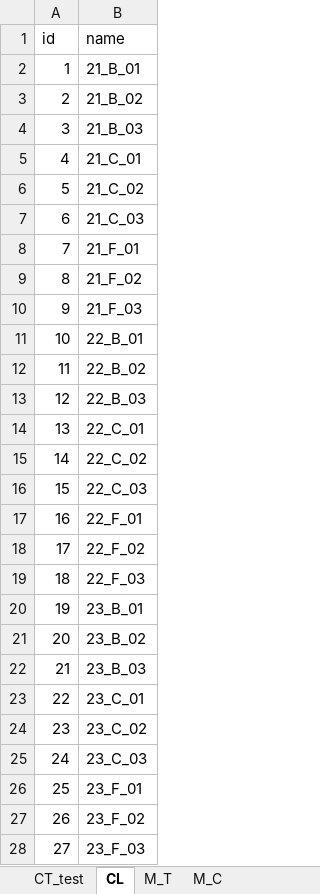
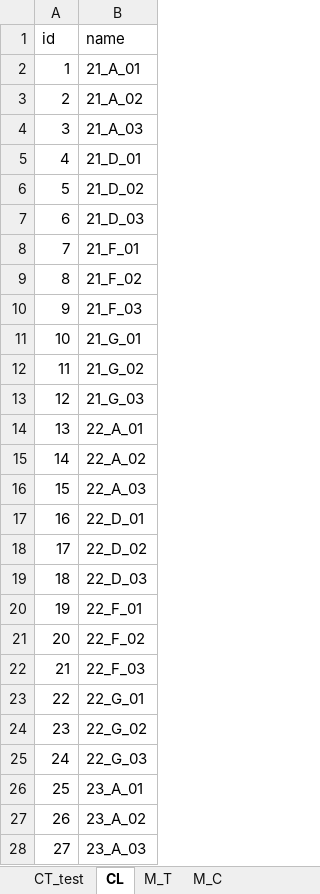
Before and after one commit to zzzharden/USCP_GA_RG_HH, an Excel workbook: data/large/data6.xlsx, sheet CL, drawn as a sheet; only a part is shown; the shorter side is filled out with more unchanged rows; values as stored, in another font and other column widths than the file's, no borders; addresses are those after the commit; the diff covers the shown part only; the diff names each change by its address in the sheet, - before the commit and + after, or states it on an @@ line.

```diff
--- a/data/large/data6.xlsx (sheet CL)
+++ b/data/large/data6.xlsx (sheet CL)
-B2 (name): 21_B_01
+B2 (name): 21_A_01
-B3 (name): 21_B_02
+B3 (name): 21_A_02
-B4 (name): 21_B_03
+B4 (name): 21_A_03
-B5 (name): 21_C_01
+B5 (name): 21_D_01
-B6 (name): 21_C_02
+B6 (name): 21_D_02
-B7 (name): 21_C_03
+B7 (name): 21_D_03
-B11 (name): 22_B_01
+B11 (name): 21_G_01
-B12 (name): 22_B_02
+B12 (name): 21_G_02
-B13 (name): 22_B_03
+B13 (name): 21_G_03
-B14 (name): 22_C_01
+B14 (name): 22_A_01
-B15 (name): 22_C_02
+B15 (name): 22_A_02
-B16 (name): 22_C_03
+B16 (name): 22_A_03
+row 17: 16 | 22_D_01
+row 18: 17 | 22_D_02
+row 19: 18 | 22_D_03
@@ column A (id) renumbered between rows 20 and 46 @@
-B23 (name): 23_B_01
+B23 (name): 22_G_01
-B24 (name): 23_B_02
+B24 (name): 22_G_02
-B25 (name): 23_B_03
+B25 (name): 22_G_03
-B26 (name): 23_C_01
+B26 (name): 23_A_01
-B27 (name): 23_C_02
+B27 (name): 23_A_02
-B28 (name): 23_C_03
+B28 (name): 23_A_03
```
Also changed, not shown: 9 added rows and 6 edited cells elsewhere in this sheet, sheet CT_test, sheet M_T, sheet M_C, data/large/data2.xlsx, data/large/data4.xlsx, 30 other files.
